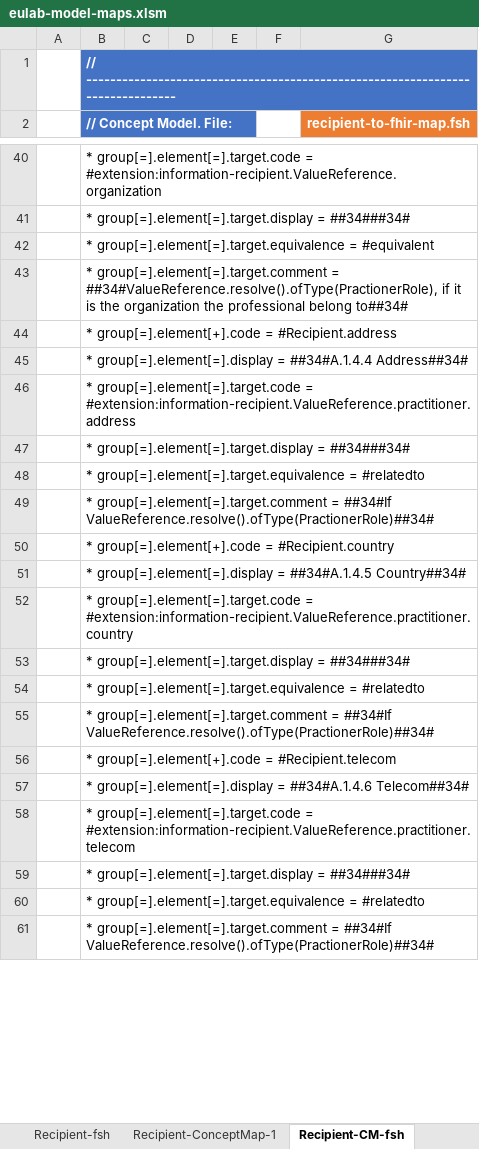
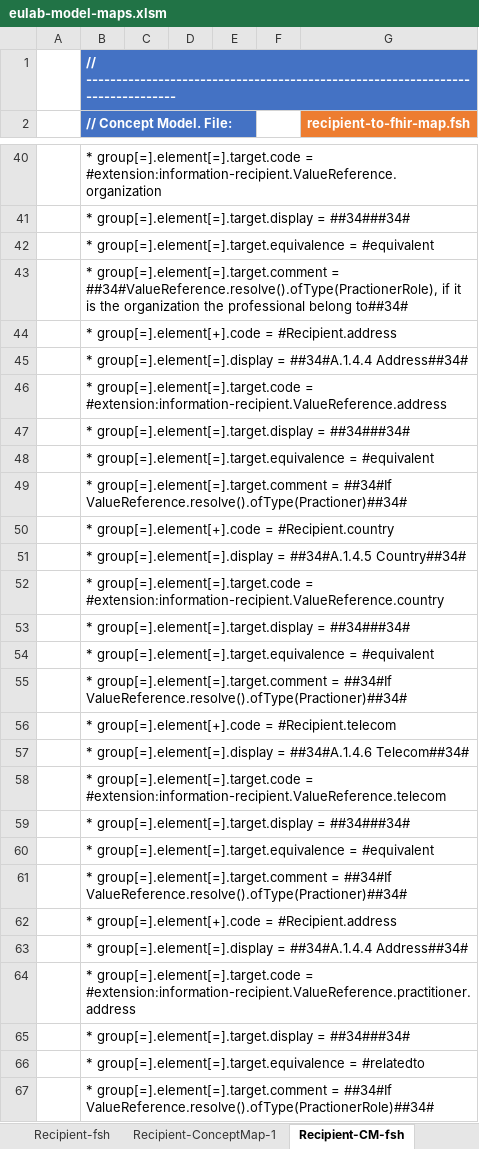
Before and after one commit to hl7-eu/laboratory, an Excel workbook: src-models/eulab-model-maps.xlsm, sheet Recipient-CM-fsh, drawn as a sheet; only a part is shown, gaps mark what is left out; the shorter side is filled out with more unchanged rows; values as stored, in another font and other column widths than the file's, no borders; charts and pictures not drawn; the diff covers the shown part only; the diff names each change by its address in the sheet, - before the commit and + after, or states it on an @@ line.

```diff
--- a/src-models/eulab-model-maps.xlsm (sheet Recipient-CM-fsh)
+++ b/src-models/eulab-model-maps.xlsm (sheet Recipient-CM-fsh)
+row 46:  | * group[=].element[=].target.code = #extension:information-recipient.ValueReference.address
+row 47:  | * group[=].element[=].target.display = ##34###34#
+row 48:  | * group[=].element[=].target.equivalence = #equivalent
+row 49:  | * group[=].element[=].target.comment = ##34#If ValueReference.resolve().ofType(Practioner)##34#
+row 50:  | * group[=].element[+].code = #Recipient.country
+row 51:  | * group[=].element[=].display = ##34#A.1.4.5 Country##34#
+row 52:  | * group[=].element[=].target.code = #extension:information-recipient.ValueReference.country
+row 53:  | * group[=].element[=].target.display = ##34###34#
+row 54:  | * group[=].element[=].target.equivalence = #equivalent
+row 55:  | * group[=].element[=].target.comment = ##34#If ValueReference.resolve().ofType(Practioner)##34#
+row 56:  | * group[=].element[+].code = #Recipient.telecom
+row 57:  | * group[=].element[=].display = ##34#A.1.4.6 Telecom##34#
+row 58:  | * group[=].element[=].target.code = #extension:information-recipient.ValueReference.telecom
+row 59:  | * group[=].element[=].target.display = ##34###34#
+row 60:  | * group[=].element[=].target.equivalence = #equivalent
+row 61:  | * group[=].element[=].target.comment = ##34#If ValueReference.resolve().ofType(Practioner)##34#
+row 62:  | * group[=].element[+].code = #Recipient.address
+row 63:  | * group[=].element[=].display = ##34#A.1.4.4 Address##34#
```
Also changed, not shown: 7 removed rows elsewhere in this sheet, sheet Recipient-ConceptMap-1, formulas that keep their value, 1 other file.
